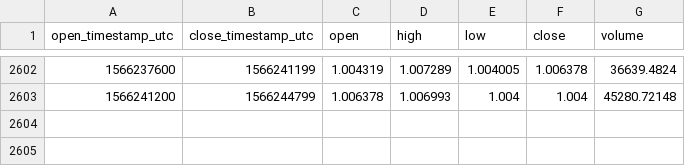
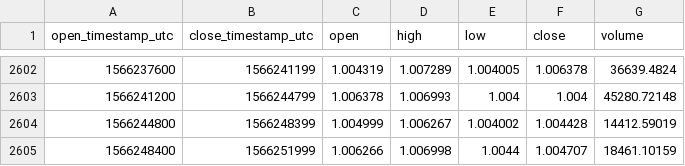
Before and after one commit to cryptobigbro/coinbasepro-DAI-USDC, a CSV file: coinbasepro-DAI-USDC-1h.csv, drawn as a sheet; only a part is shown, gaps mark what is left out; the diff names each change by its address in the sheet, - before the commit and + after, or states it on an @@ line.

Commit message:
Update OHLCV data.

```diff
--- a/coinbasepro-DAI-USDC-1h.csv
+++ b/coinbasepro-DAI-USDC-1h.csv
+row 2604: 1566244800 | 1566248399 | 1.004999 | 1.006267 | 1.004002 | 1.004428 | 14412.59019
+row 2605: 1566248400 | 1566251999 | 1.006266 | 1.006998 | 1.0044 | 1.004707 | 18461.10159
```
Also changed, not shown: 1 other file.
